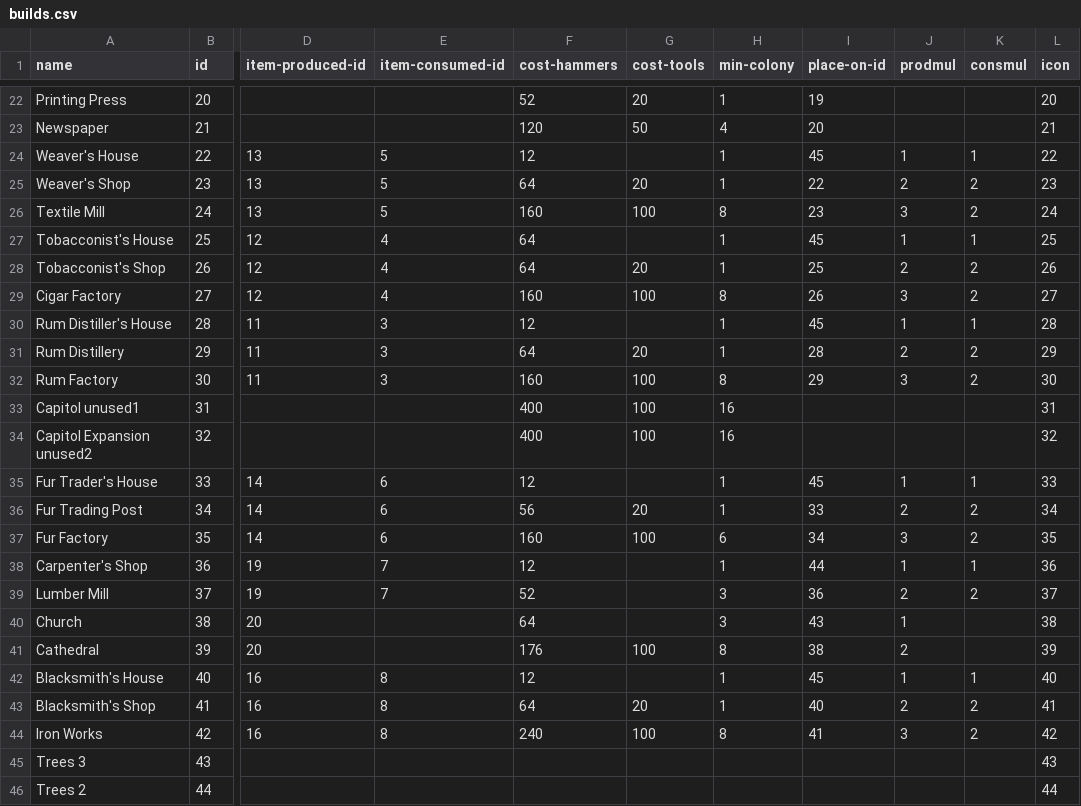
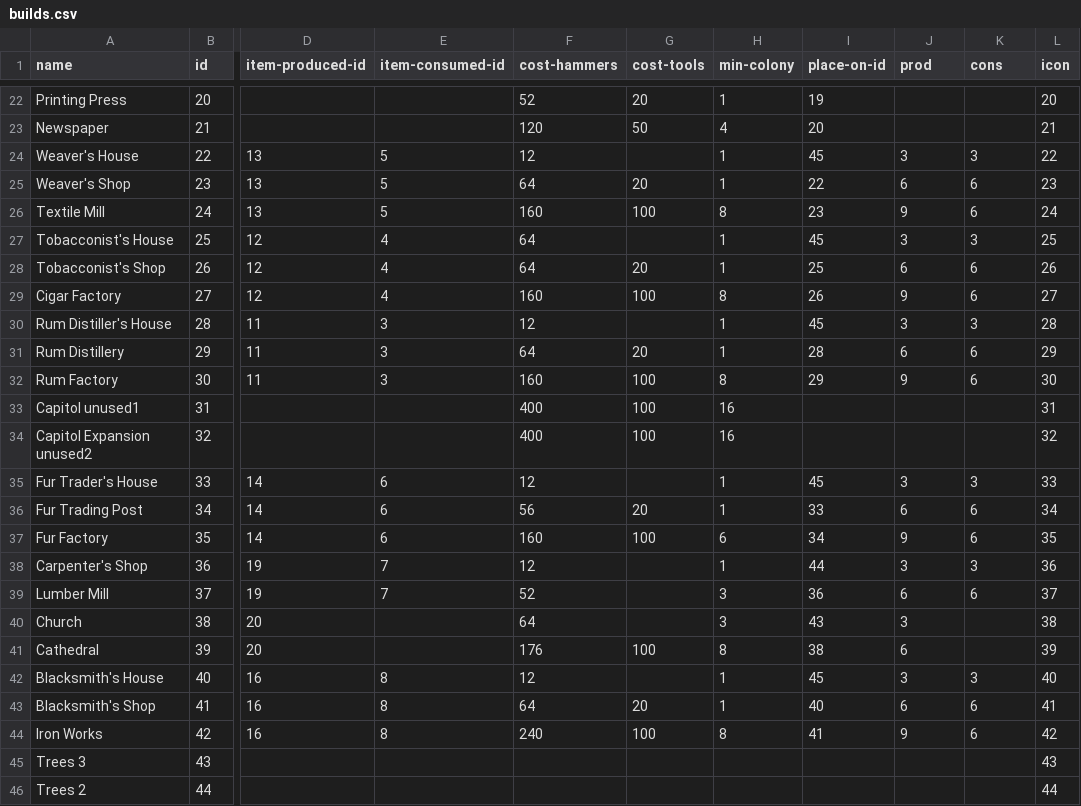
Before and after one commit to institution/cc94, a CSV file: res/csv/builds.csv, drawn as a sheet; only a part is shown, gaps mark what is left out; the diff covers the shown part only; the diff names each change by its address in the sheet, - before the commit and + after, or states it on an @@ line.

```diff
--- a/res/csv/builds.csv
+++ b/res/csv/builds.csv
-J1: prodmul
+J1: prod
-K1: consmul
+K1: cons
-J24 (prod): 1
+J24 (prod): 3
-K24 (cons): 1
+K24 (cons): 3
-J25 (prod): 2
+J25 (prod): 6
-K25:K26 (cons): 2
+K25:K26 (cons): 6
-J26 (prod): 3
+J26 (prod): 9
-J27 (prod): 1
+J27 (prod): 3
-K27 (cons): 1
+K27 (cons): 3
-J28 (prod): 2
+J28 (prod): 6
-K28:K29 (cons): 2
+K28:K29 (cons): 6
-J29 (prod): 3
+J29 (prod): 9
-J30 (prod): 1
+J30 (prod): 3
-K30 (cons): 1
+K30 (cons): 3
-J31 (prod): 2
+J31 (prod): 6
-K31:K32 (cons): 2
+K31:K32 (cons): 6
-J32 (prod): 3
+J32 (prod): 9
-J35 (prod): 1
+J35 (prod): 3
-K35 (cons): 1
+K35 (cons): 3
-J36 (prod): 2
+J36 (prod): 6
-K36:K37 (cons): 2
+K36:K37 (cons): 6
-J37 (prod): 3
+J37 (prod): 9
-J38 (prod): 1
+J38 (prod): 3
-K38 (cons): 1
+K38 (cons): 3
-J39 (prod): 2
+J39 (prod): 6
-K39 (cons): 2
+K39 (cons): 6
-J40 (prod): 1
+J40 (prod): 3
-J41 (prod): 2
+J41 (prod): 6
-J42 (prod): 1
+J42 (prod): 3
-K42 (cons): 1
+K42 (cons): 3
-J43 (prod): 2
+J43 (prod): 6
-K43:K44 (cons): 2
+K43:K44 (cons): 6
-J44 (prod): 3
+J44 (prod): 9
```
Also changed, not shown: 9 edited cells elsewhere in this file, res/csv/units.csv, 37 other files.
